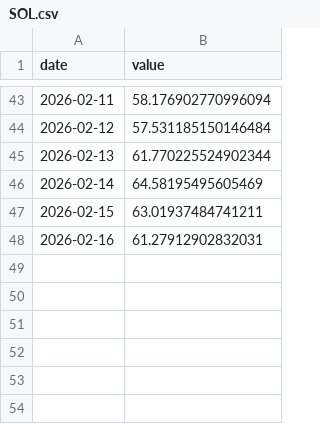
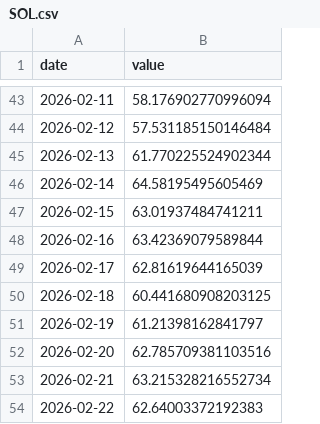
Before and after one commit to asos-uzairkhan/fantasy-investments, a CSV file: data/symbols/SOL.csv, drawn as a sheet; only a part is shown, gaps mark what is left out.

```diff
--- a/data/symbols/SOL.csv
+++ b/data/symbols/SOL.csv
@@ -47,2 +47,8 @@ date,value
 2026-02-15,63.01937484741211
-2026-02-16,61.27912902832031
+2026-02-16,63.42369079589844
+2026-02-17,62.81619644165039
+2026-02-18,60.441680908203125
+2026-02-19,61.21398162841797
+2026-02-20,62.785709381103516
+2026-02-21,63.215328216552734
+2026-02-22,62.64003372192383
```
Also changed, not shown: data/symbols/SPX.csv, data/symbols/TSLA.csv, 7 other files.
